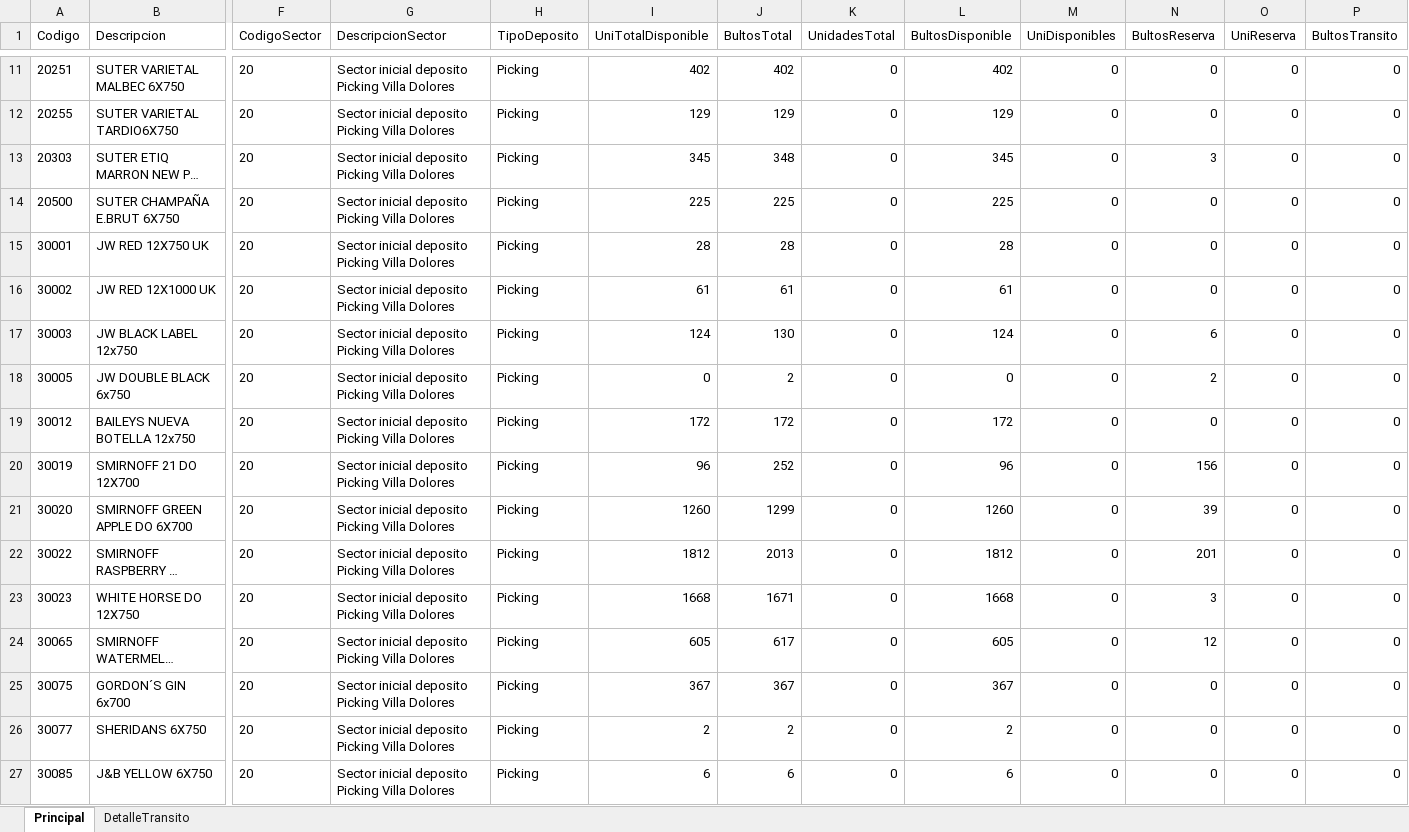
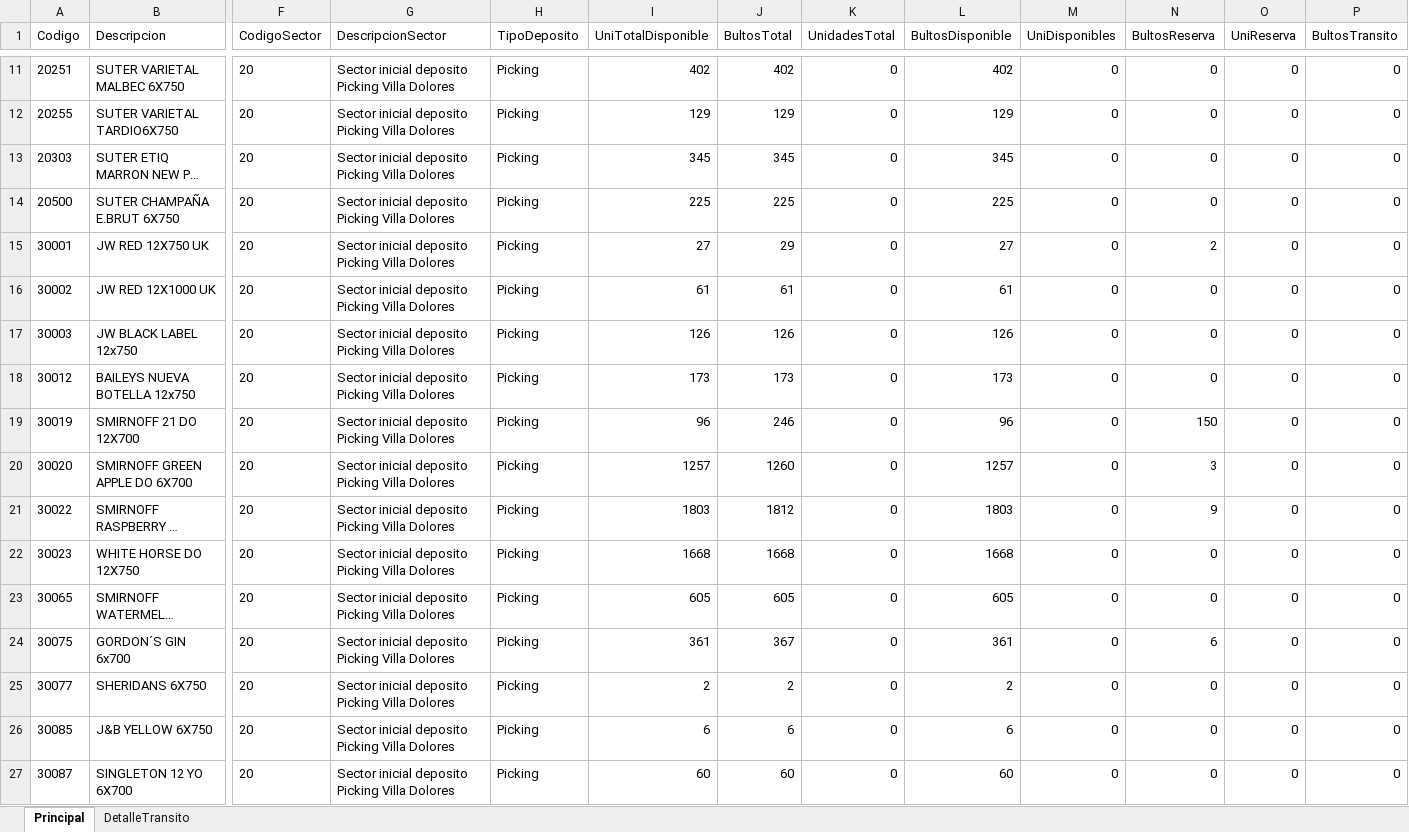
Before and after one commit to matiastorrespyp/orbit-matinal-penaflor, an Excel workbook: 01_INPUTS/Stock/stock_VSB_Cuyo.xlsx, sheet Principal, drawn as a sheet; only a part is shown, gaps mark what is left out; the shorter side is filled out with more unchanged rows; long unchanged cells end in …; values as stored, in another font and other column widths than the file's, no borders; table styles not drawn; removed rows and columns are numbered as before the commit, all else as after; rows hold the shown columns only; the diff covers the shown part only; the diff names each change by its address in the sheet, - before the commit and + after, or states it on an @@ line.

```diff
--- a/01_INPUTS/Stock/stock_VSB_Cuyo.xlsx (sheet Principal)
+++ b/01_INPUTS/Stock/stock_VSB_Cuyo.xlsx (sheet Principal)
-J13 (BultosTotal): 348
+J13 (BultosTotal): 345
-N13 (BultosReserva): 3
+N13 (BultosReserva): 0
-I15 (UniTotalDisponible): 28
+I15 (UniTotalDisponible): 27
-J15 (BultosTotal): 28
+J15 (BultosTotal): 29
-L15 (BultosDisponible): 28
+L15 (BultosDisponible): 27
-N15 (BultosReserva): 0
+N15 (BultosReserva): 2
-I17 (UniTotalDisponible): 124
+I17 (UniTotalDisponible): 126
-J17 (BultosTotal): 130
+J17 (BultosTotal): 126
-L17 (BultosDisponible): 124
+L17 (BultosDisponible): 126
-N17 (BultosReserva): 6
+N17 (BultosReserva): 0
-row 18: 30005 | JW DOUBLE BLACK 6x750 | 20 | Sector inicial deposito Picking Villa Dolores | Picking | 0 | 2 | 0 | 0 | 0 | 2 | 0 | 0
-I18 (UniTotalDisponible): 172
+I18 (UniTotalDisponible): 173
-J18 (BultosTotal): 172
+J18 (BultosTotal): 173
-L18 (BultosDisponible): 172
+L18 (BultosDisponible): 173
-J19 (BultosTotal): 252
+J19 (BultosTotal): 246
-N19 (BultosReserva): 156
+N19 (BultosReserva): 150
-I20 (UniTotalDisponible): 1260
+I20 (UniTotalDisponible): 1257
-J20 (BultosTotal): 1299
+J20 (BultosTotal): 1260
-L20 (BultosDisponible): 1260
+L20 (BultosDisponible): 1257
-N20 (BultosReserva): 39
+N20 (BultosReserva): 3
-I21 (UniTotalDisponible): 1812
+I21 (UniTotalDisponible): 1803
-J21 (BultosTotal): 2013
+J21 (BultosTotal): 1812
-L21 (BultosDisponible): 1812
+L21 (BultosDisponible): 1803
-N21 (BultosReserva): 201
+N21 (BultosReserva): 9
-J22 (BultosTotal): 1671
+J22 (BultosTotal): 1668
-N22 (BultosReserva): 3
+N22 (BultosReserva): 0
-J23 (BultosTotal): 617
+J23 (BultosTotal): 605
-N23 (BultosReserva): 12
+N23 (BultosReserva): 0
-I24 (UniTotalDisponible): 367
+I24 (UniTotalDisponible): 361
-L24 (BultosDisponible): 367
+L24 (BultosDisponible): 361
-N24 (BultosReserva): 0
+N24 (BultosReserva): 6
```
Also changed, not shown: 95 edited cells elsewhere in this sheet, sheet DetalleTransito, 01_INPUTS/Stock/stock.xlsx, 01_INPUTS/clientes.xlsx, 22 other files.
